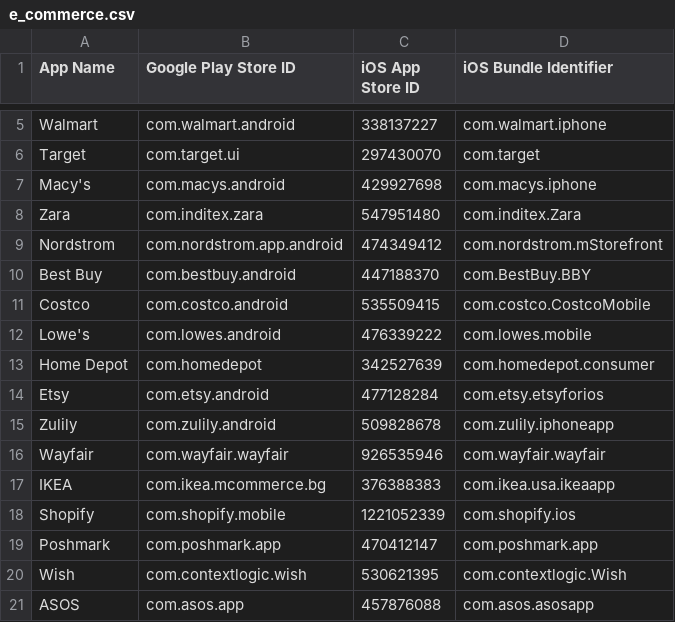
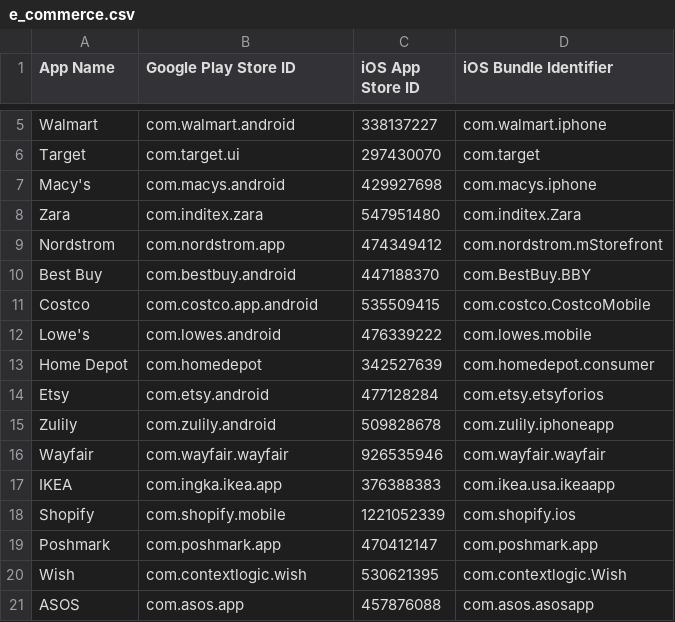
Before and after one commit to ameykasbe/CS540_app_review, a CSV file: csv/e_commerce.csv, drawn as a sheet; only a part is shown, gaps mark what is left out; the diff covers the shown part only.

Commit message:
Correct play store ids

```diff
--- a/csv/e_commerce.csv
+++ b/csv/e_commerce.csv
@@ -8,5 +8,5 @@ Macy's,com.macys.android,429927698,com.macys.iphone
 Zara,com.inditex.zara,547951480,com.inditex.Zara
-Nordstrom,com.nordstrom.app.android,474349412,com.nordstrom.mStorefront
+Nordstrom,com.nordstrom.app,474349412,com.nordstrom.mStorefront
 Best Buy,com.bestbuy.android,447188370,com.BestBuy.BBY
-Costco,com.costco.android,535509415,com.costco.CostcoMobile
+Costco,com.costco.app.android,535509415,com.costco.CostcoMobile
 Lowe's,com.lowes.android,476339222,com.lowes.mobile
@@ -16,3 +16,3 @@ Zulily,com.zulily.android,509828678,com.zulily.iphoneapp
 Wayfair,com.wayfair.wayfair,926535946,com.wayfair.wayfair
-IKEA,com.ikea.mcommerce.bg,376388383,com.ikea.usa.ikeaapp
+IKEA,com.ingka.ikea.app,376388383,com.ikea.usa.ikeaapp
 Shopify,com.shopify.mobile,1221052339,com.shopify.ios
```
Also changed, not shown: 2 removed rows and 11 edited cells elsewhere in this file.
